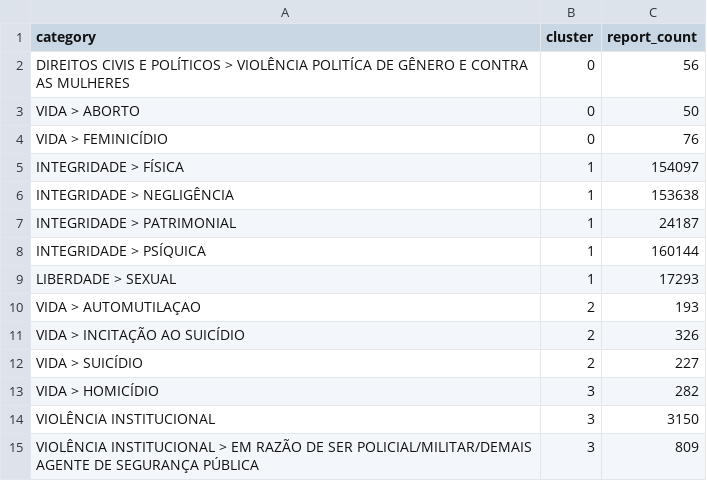
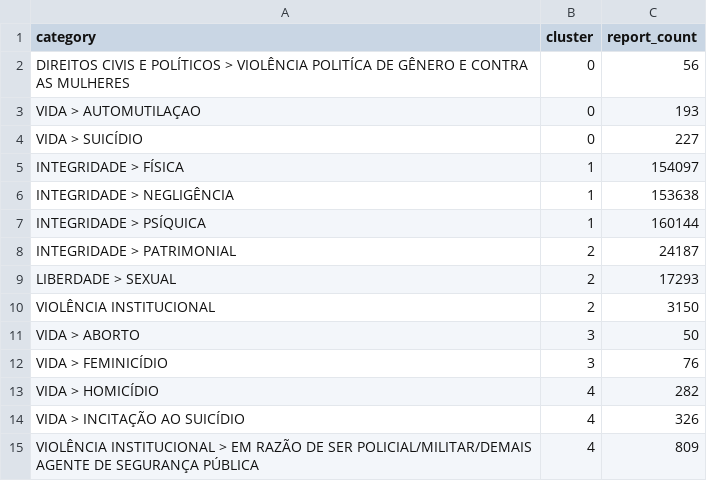
Before and after one commit to rckbrcls/data-mining, a CSV file: artifacts/damicore_abuse_categories_2026_h1/results/category-clusters.csv, drawn as a sheet.

Commit message:
refactor: update category clustering and similarity metrics for 2026 H1 research artifacts

```diff
--- a/artifacts/damicore_abuse_categories_2026_h1/results/category-clusters.csv
+++ b/artifacts/damicore_abuse_categories_2026_h1/results/category-clusters.csv
@@ -2,14 +2,14 @@ category,cluster,report_count
 DIREITOS CIVIS E POLÍTICOS > VIOLÊNCIA POLITÍCA DE GÊNERO E CONTRA AS MULHERES,0,56
-VIDA > ABORTO,0,50
-VIDA > FEMINICÍDIO,0,76
+VIDA > AUTOMUTILAÇAO,0,193
+VIDA > SUICÍDIO,0,227
 INTEGRIDADE > FÍSICA,1,154097
 INTEGRIDADE > NEGLIGÊNCIA,1,153638
-INTEGRIDADE > PATRIMONIAL,1,24187
 INTEGRIDADE > PSÍQUICA,1,160144
-LIBERDADE > SEXUAL,1,17293
-VIDA > AUTOMUTILAÇAO,2,193
-VIDA > INCITAÇÃO AO SUICÍDIO,2,326
-VIDA > SUICÍDIO,2,227
-VIDA > HOMICÍDIO,3,282
-VIOLÊNCIA INSTITUCIONAL,3,3150
-VIOLÊNCIA INSTITUCIONAL > EM RAZÃO DE SER POLICIAL/MILITAR/DEMAIS AGENTE DE SEGURANÇA PÚBLICA,3,809
+INTEGRIDADE > PATRIMONIAL,2,24187
+LIBERDADE > SEXUAL,2,17293
+VIOLÊNCIA INSTITUCIONAL,2,3150
+VIDA > ABORTO,3,50
+VIDA > FEMINICÍDIO,3,76
+VIDA > HOMICÍDIO,4,282
+VIDA > INCITAÇÃO AO SUICÍDIO,4,326
+VIOLÊNCIA INSTITUCIONAL > EM RAZÃO DE SER POLICIAL/MILITAR/DEMAIS AGENTE DE SEGURANÇA PÚBLICA,4,809
```
Also changed, not shown: 7 other files.
